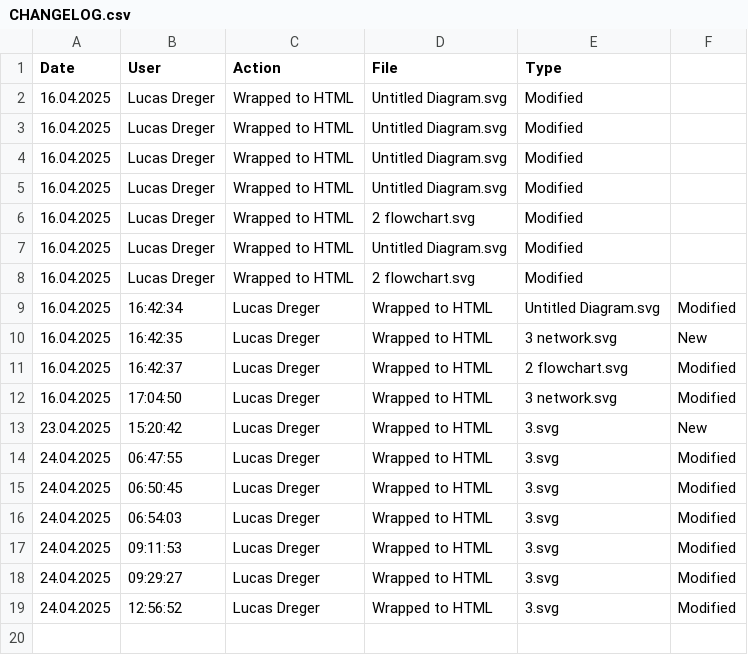
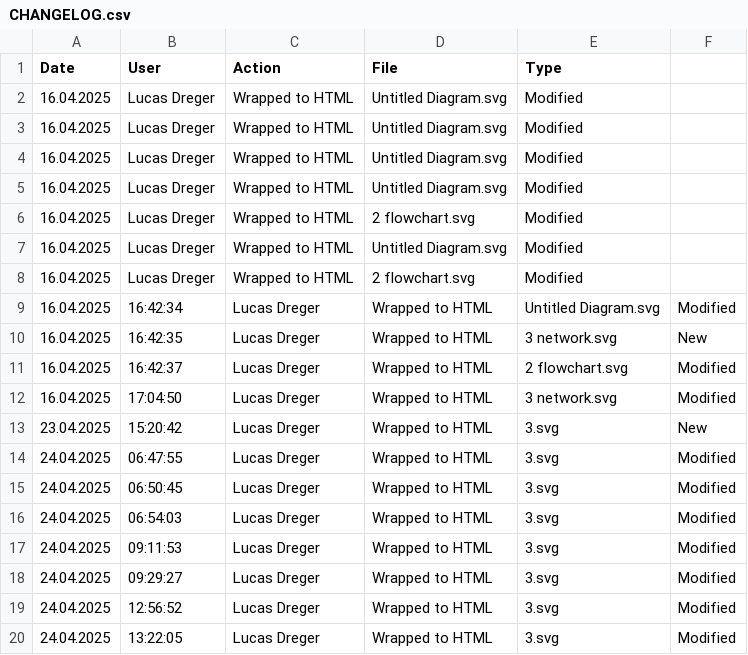
Before and after one commit to lucasdreger/diagrams, a CSV file: html_files/CHANGELOG.csv, drawn as a sheet; the diff names each change by its address in the sheet, - before the commit and + after, or states it on an @@ line.

```diff
--- a/html_files/CHANGELOG.csv
+++ b/html_files/CHANGELOG.csv
+row 20: 24.04.2025 | 13:22:05 | Lucas Dreger | Wrapped to HTML | 3.svg | Modified
```
Also changed, not shown: svg_files/CHANGELOG.csv, 4 other files.
